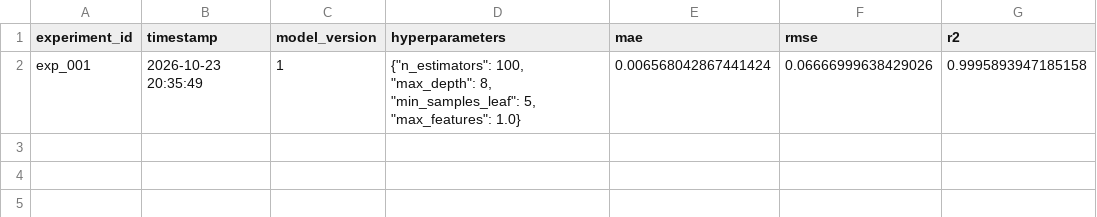
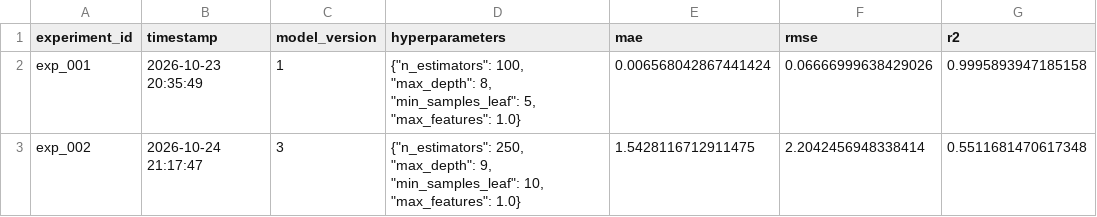
Before and after one commit to ArturoJorge/abalone_project, a CSV file: results/experiments_log.csv, drawn as a sheet; the diff names each change by its address in the sheet, - before the commit and + after, or states it on an @@ line.

Commit message:
Fix: separa Age de X antes del split (fuga de datos) y reentrenar v1 con el código corregido, además de que funciona con versiones para hacer la 4

```diff
--- a/results/experiments_log.csv
+++ b/results/experiments_log.csv
+row 3: exp_002 | 2026-10-24 21:17:47 | 3 | {"n_estimators": 250, "max_depth": 9, "min_samples_leaf": 10, "max_features": 1.0} | 1.5428116712911475 | 2.2042456948338414 | 0.5511681470617348
```
Also changed, not shown: 3 other files.
